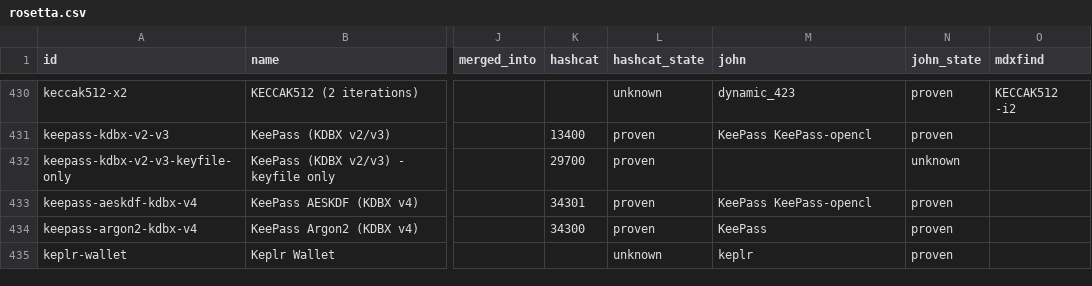
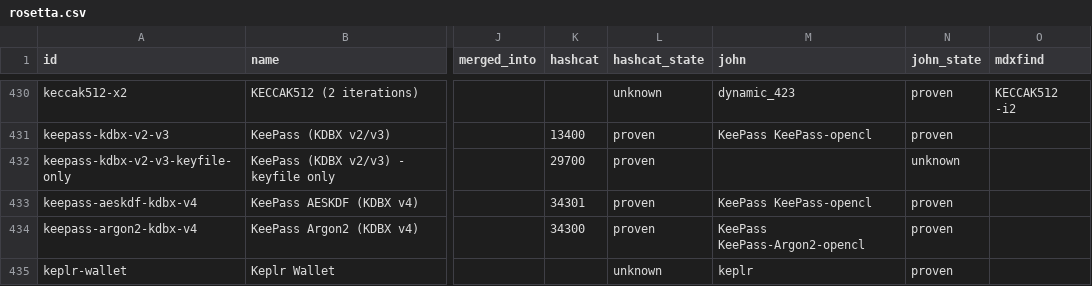
Before and after one commit to roycewilliams/cracking-rosetta, a CSV file: dist/rosetta.csv, drawn as a sheet; only a part is shown, gaps mark what is left out; the diff covers the shown part only; the diff names each change by its address in the sheet, - before the commit and + after, or states it on an @@ line.

```diff
--- a/dist/rosetta.csv
+++ b/dist/rosetta.csv
-M434 (john): KeePass
+M434 (john): KeePass KeePass-Argon2-opencl
```
Also changed, not shown: 14 edited cells elsewhere in this file, 5 other files.
